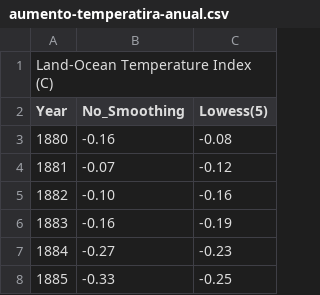
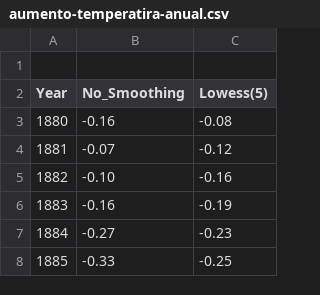
Before and after one commit to JavierAguilera/Archivos-csv, a CSV file: aumento-temperatira-anual.csv, drawn as a sheet; only a part is shown; the diff names each change by its address in the sheet, - before the commit and + after, or states it on an @@ line.

Commit message:
Update aumento-temperatira-anual.csv

```diff
--- a/aumento-temperatira-anual.csv
+++ b/aumento-temperatira-anual.csv
-A1 (Year): Land-Ocean Temperature Index (C)
+A1 (Year): (empty)
```
